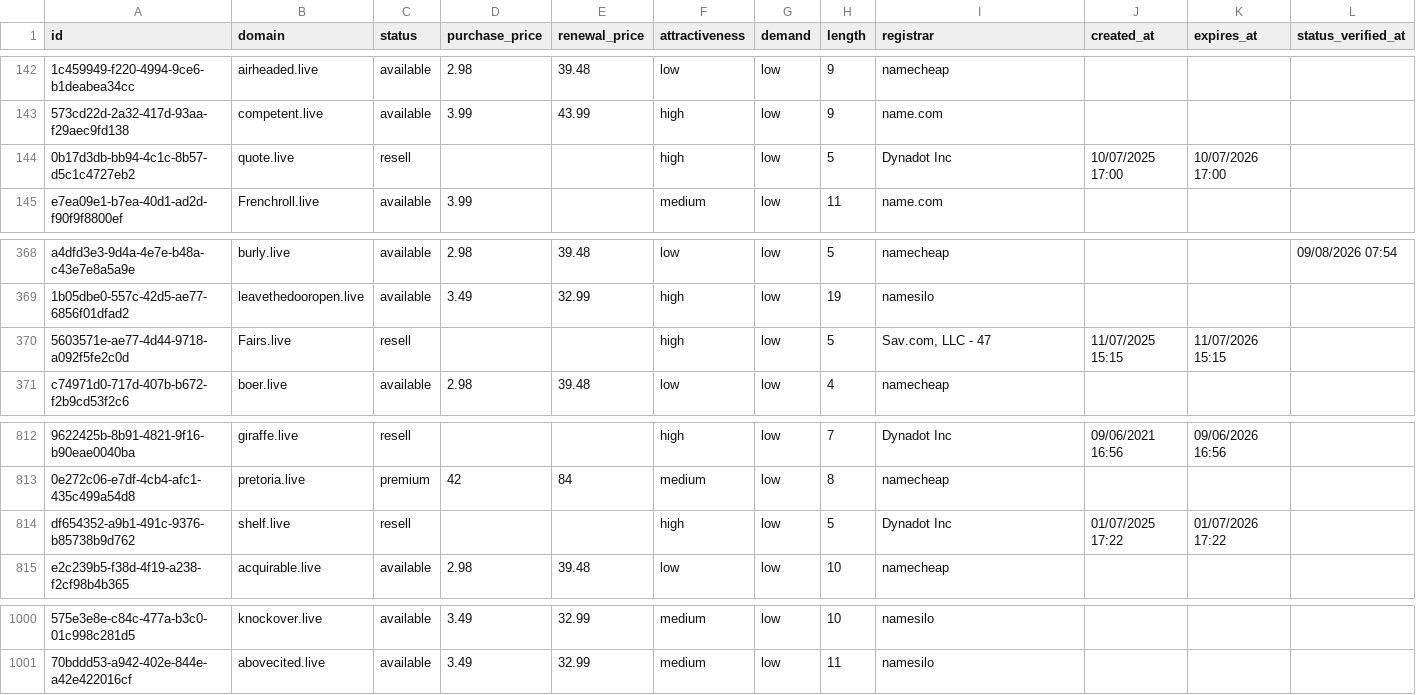
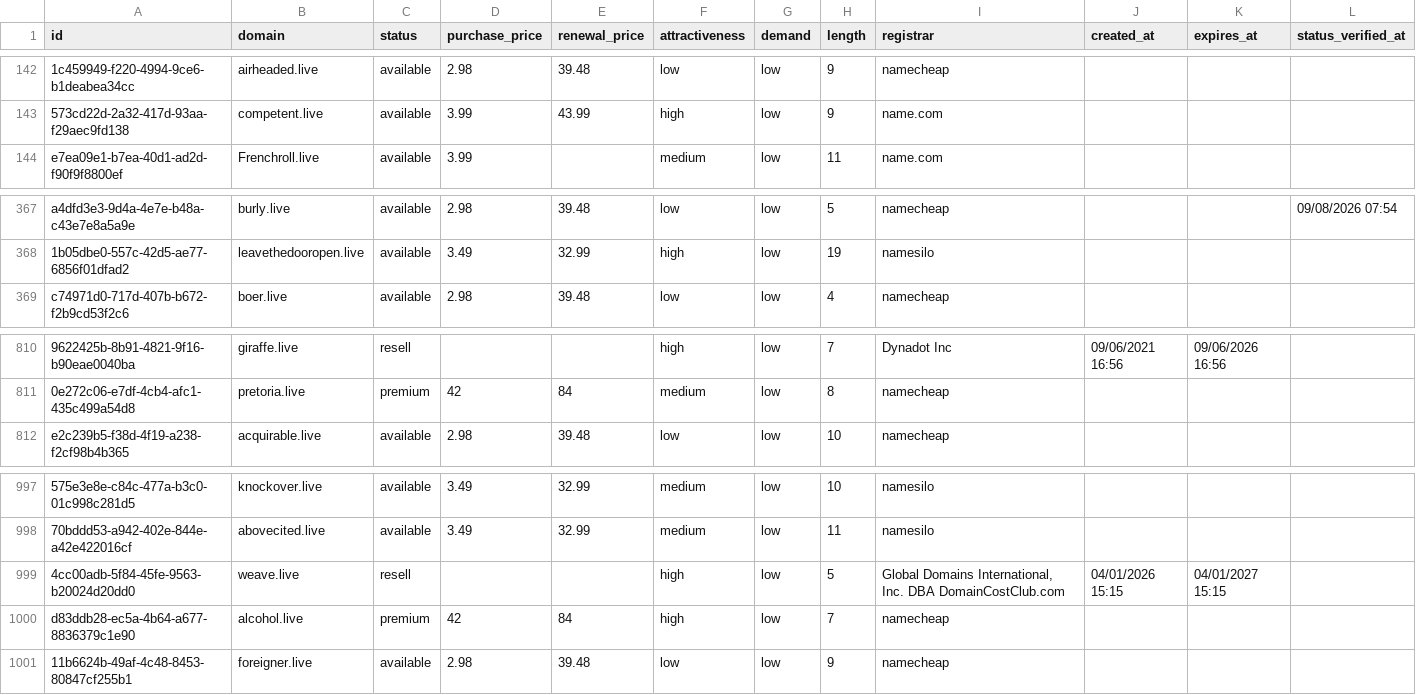
Before and after one commit to UniqueDomains/live-oneword-domains, a CSV file: live.csv, drawn as a sheet; only a part is shown, gaps mark what is left out; removed rows and columns are numbered as before the commit, all else as after; the diff names each change by its address in the sheet, - before the commit and + after, or states it on an @@ line.

Commit message:
Domains update

```diff
--- a/live.csv
+++ b/live.csv
-row 144: 0b17d3db-bb94-4c1c-8b57-d5c1c4727eb2 | quote.live | resell |  |  | high | low | 5 | Dynadot Inc | 10/07/2025 17:00 | 10/07/2026 17:00
-row 370: 5603571e-ae77-4d44-9718-a092f5fe2c0d | Fairs.live | resell |  |  | high | low | 5 | Sav.com, LLC - 47 | 11/07/2025 15:15 | 11/07/2026 15:15
-row 814: df654352-a9b1-491c-9376-b85738b9d762 | shelf.live | resell |  |  | high | low | 5 | Dynadot Inc | 01/07/2025 17:22 | 01/07/2026 17:22
+row 999: 4cc00adb-5f84-45fe-9563-b20024d20dd0 | weave.live | resell |  |  | high | low | 5 | Global Domains International, Inc. DBA DomainCostClub.com | 04/01/2026 15:15 | 04/01/2027 15:15
+row 1000: d83ddb28-ec5a-4b64-a677-8836379c1e90 | alcohol.live | premium | 42 | 84 | high | low | 7 | namecheap
+row 1001: 11b6624b-49af-4c48-8453-80847cf255b1 | foreigner.live | available | 2.98 | 39.48 | low | low | 9 | namecheap
```
Also changed, not shown: 4 other files.
